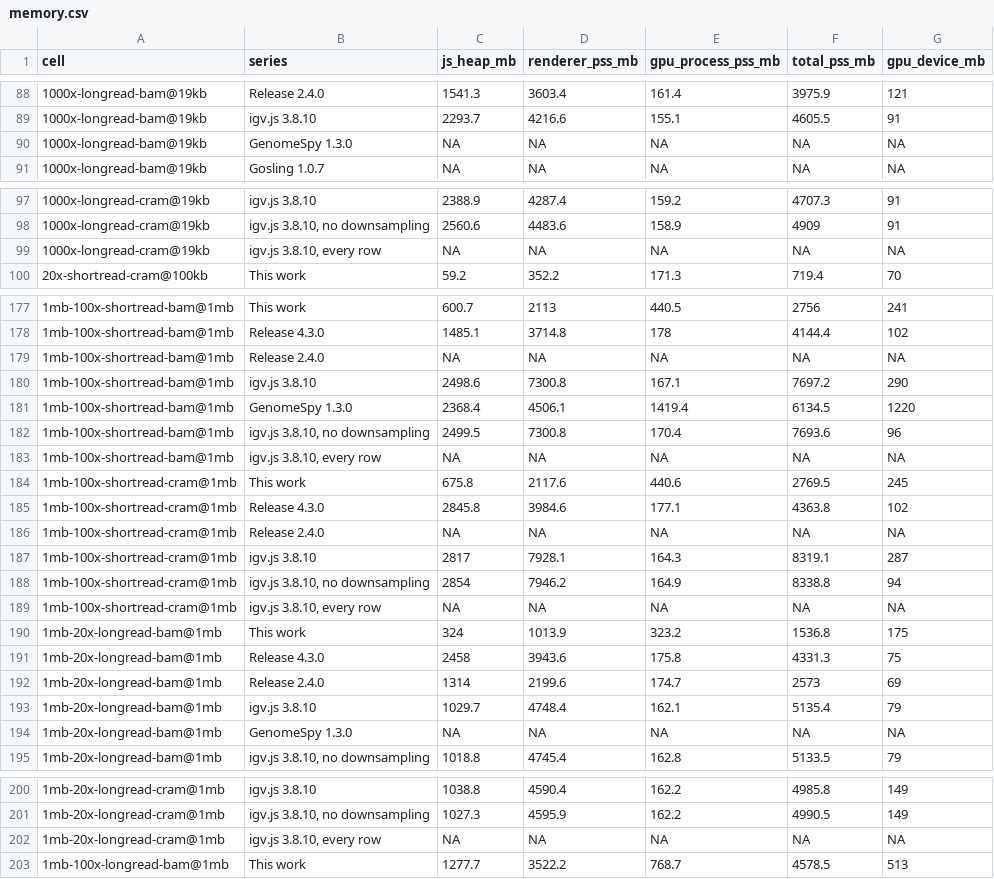
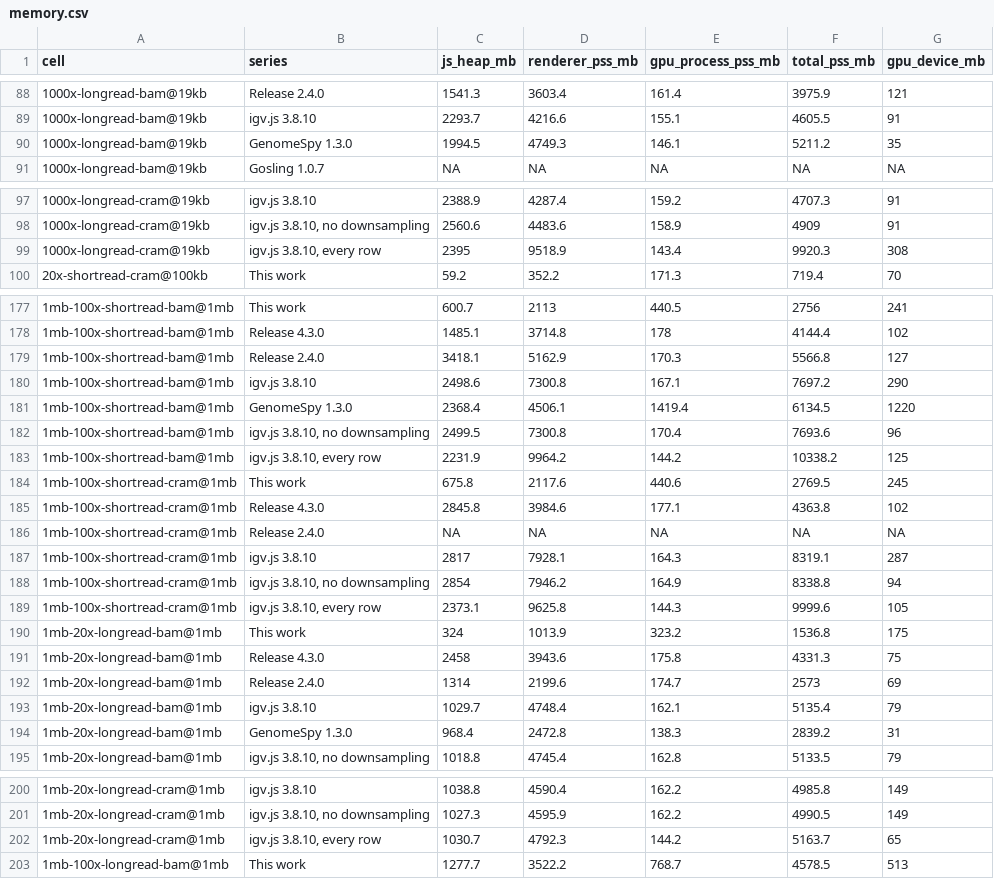
Before and after one commit to cmdcolin/jb2bench, a CSV file: results/paper/memory.csv, drawn as a sheet; only a part is shown, gaps mark what is left out.

```diff
--- a/results/paper/memory.csv
+++ b/results/paper/memory.csv
@@ -89,3 +89,3 @@
 "1000x-longread-bam@19kb","igv.js 3.8.10",2293.7,4216.6,155.1,4605.5,91
-"1000x-longread-bam@19kb","GenomeSpy 1.3.0",NA,NA,NA,NA,NA
+"1000x-longread-bam@19kb","GenomeSpy 1.3.0",1994.5,4749.3,146.1,5211.2,35
 "1000x-longread-bam@19kb","Gosling 1.0.7",NA,NA,NA,NA,NA
@@ -98,3 +98,3 @@
 "1000x-longread-cram@19kb","igv.js 3.8.10, no downsampling",2560.6,4483.6,158.9,4909,91
-"1000x-longread-cram@19kb","igv.js 3.8.10, every row",NA,NA,NA,NA,NA
+"1000x-longread-cram@19kb","igv.js 3.8.10, every row",2395,9518.9,143.4,9920.3,308
 "20x-shortread-cram@100kb","This work",59.2,352.2,171.3,719.4,70
@@ -178,3 +178,3 @@
 "1mb-100x-shortread-bam@1mb","Release 4.3.0",1485.1,3714.8,178,4144.4,102
-"1mb-100x-shortread-bam@1mb","Release 2.4.0",NA,NA,NA,NA,NA
+"1mb-100x-shortread-bam@1mb","Release 2.4.0",3418.1,5162.9,170.3,5566.8,127
 "1mb-100x-shortread-bam@1mb","igv.js 3.8.10",2498.6,7300.8,167.1,7697.2,290
@@ -182,3 +182,3 @@
 "1mb-100x-shortread-bam@1mb","igv.js 3.8.10, no downsampling",2499.5,7300.8,170.4,7693.6,96
-"1mb-100x-shortread-bam@1mb","igv.js 3.8.10, every row",NA,NA,NA,NA,NA
+"1mb-100x-shortread-bam@1mb","igv.js 3.8.10, every row",2231.9,9964.2,144.2,10338.2,125
 "1mb-100x-shortread-cram@1mb","This work",675.8,2117.6,440.6,2769.5,245
@@ -188,3 +188,3 @@
 "1mb-100x-shortread-cram@1mb","igv.js 3.8.10, no downsampling",2854,7946.2,164.9,8338.8,94
-"1mb-100x-shortread-cram@1mb","igv.js 3.8.10, every row",NA,NA,NA,NA,NA
+"1mb-100x-shortread-cram@1mb","igv.js 3.8.10, every row",2373.1,9625.8,144.3,9999.6,105
 "1mb-20x-longread-bam@1mb","This work",324,1013.9,323.2,1536.8,175
@@ -193,3 +193,3 @@
 "1mb-20x-longread-bam@1mb","igv.js 3.8.10",1029.7,4748.4,162.1,5135.4,79
-"1mb-20x-longread-bam@1mb","GenomeSpy 1.3.0",NA,NA,NA,NA,NA
+"1mb-20x-longread-bam@1mb","GenomeSpy 1.3.0",968.4,2472.8,138.3,2839.2,31
 "1mb-20x-longread-bam@1mb","igv.js 3.8.10, no downsampling",1018.8,4745.4,162.8,5133.5,79
@@ -201,3 +201,3 @@
 "1mb-20x-longread-cram@1mb","igv.js 3.8.10, no downsampling",1027.3,4595.9,162.2,4990.5,149
-"1mb-20x-longread-cram@1mb","igv.js 3.8.10, every row",NA,NA,NA,NA,NA
+"1mb-20x-longread-cram@1mb","igv.js 3.8.10, every row",1030.7,4792.3,144.2,5163.7,65
 "1mb-100x-longread-bam@1mb","This work",1277.7,3522.2,768.7,4578.5,513
```
Also changed, not shown: results/paper/perf-runs.csv, results/paper/perf.csv, 24 other files.
